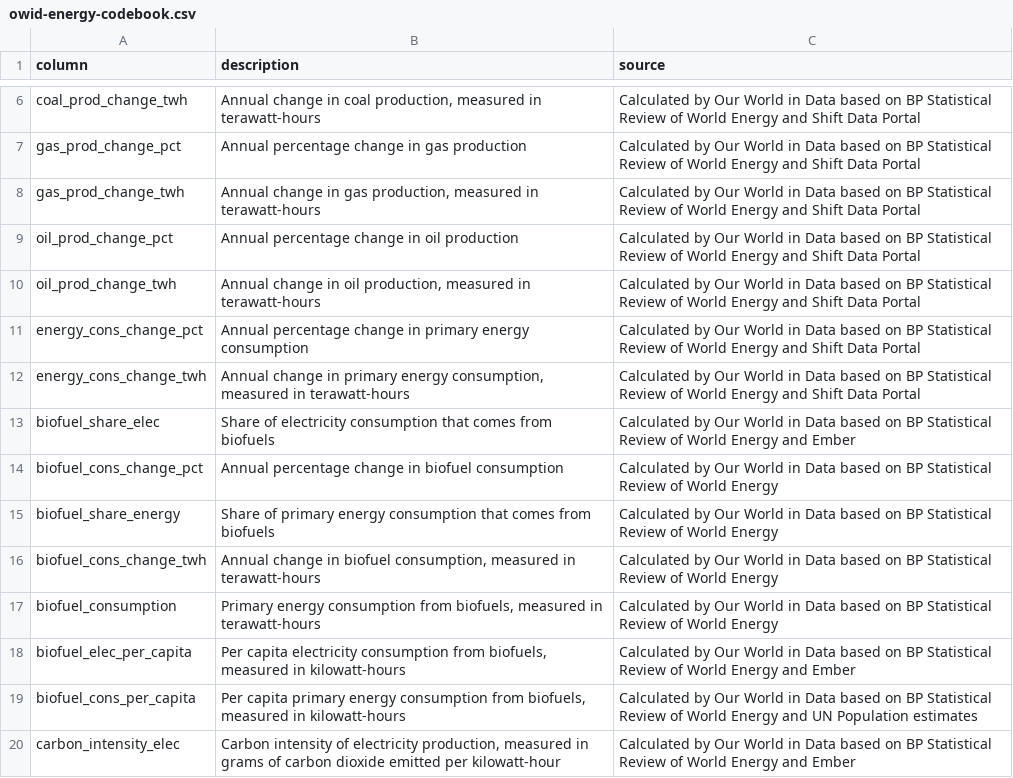
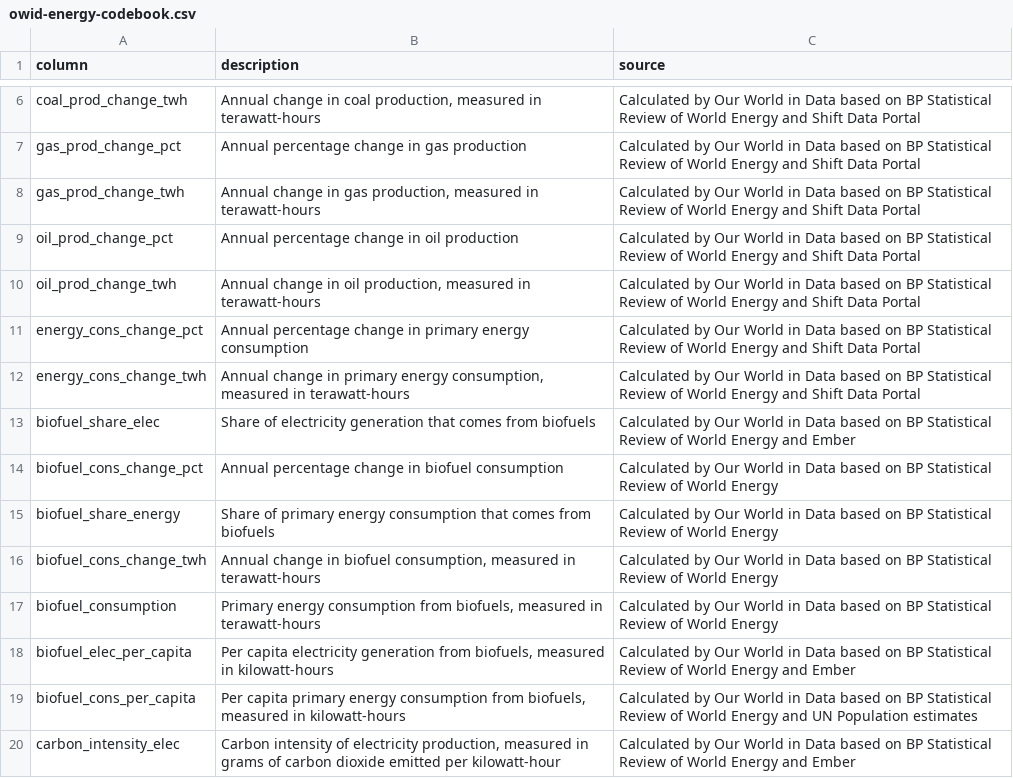
Before and after one commit to owid/energy-data, a CSV file: owid-energy-codebook.csv, drawn as a sheet; only a part is shown, gaps mark what is left out; the diff covers the shown part only.

Commit message:
docs(codebook): chanage mentions of electricity consumption to generation

```diff
--- a/owid-energy-codebook.csv
+++ b/owid-energy-codebook.csv
@@ -12,3 +12,3 @@ energy_cons_change_pct,Annual percentage change in primary energy consumption,Ca
 energy_cons_change_twh,"Annual change in primary energy consumption, measured in terawatt-hours",Calculated by Our World in Data based on BP Statistical Review of World Energy and Shift Data Portal
-biofuel_share_elec,Share of electricity consumption that comes from biofuels,Calculated by Our World in Data based on BP Statistical Review of World Energy and Ember
+biofuel_share_elec,Share of electricity generation that comes from biofuels,Calculated by Our World in Data based on BP Statistical Review of World Energy and Ember
 biofuel_cons_change_pct,Annual percentage change in biofuel consumption,Calculated by Our World in Data based on BP Statistical Review of World Energy
@@ -17,3 +17,3 @@ biofuel_cons_change_twh,"Annual change in biofuel consumption, measured in teraw
 biofuel_consumption,"Primary energy consumption from biofuels, measured in terawatt-hours",Calculated by Our World in Data based on BP Statistical Review of World Energy
-biofuel_elec_per_capita,"Per capita electricity consumption from biofuels, measured in kilowatt-hours",Calculated by Our World in Data based on BP Statistical Review of World Energy and Ember
+biofuel_elec_per_capita,"Per capita electricity generation from biofuels, measured in kilowatt-hours",Calculated by Our World in Data based on BP Statistical Review of World Energy and Ember
 biofuel_cons_per_capita,"Per capita primary energy consumption from biofuels, measured in kilowatt-hours",Calculated by Our World in Data based on BP Statistical Review of World Energy and UN Population estimates
```
Also changed, not shown: 23 edited cells elsewhere in this file.
